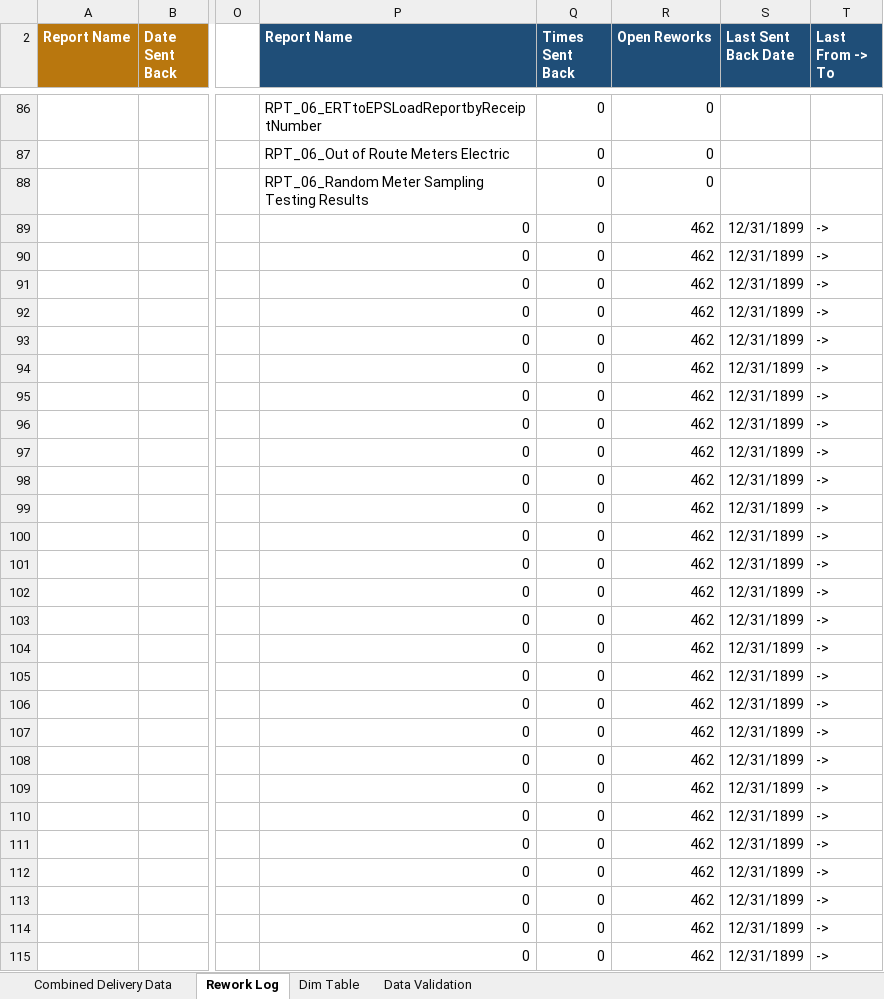
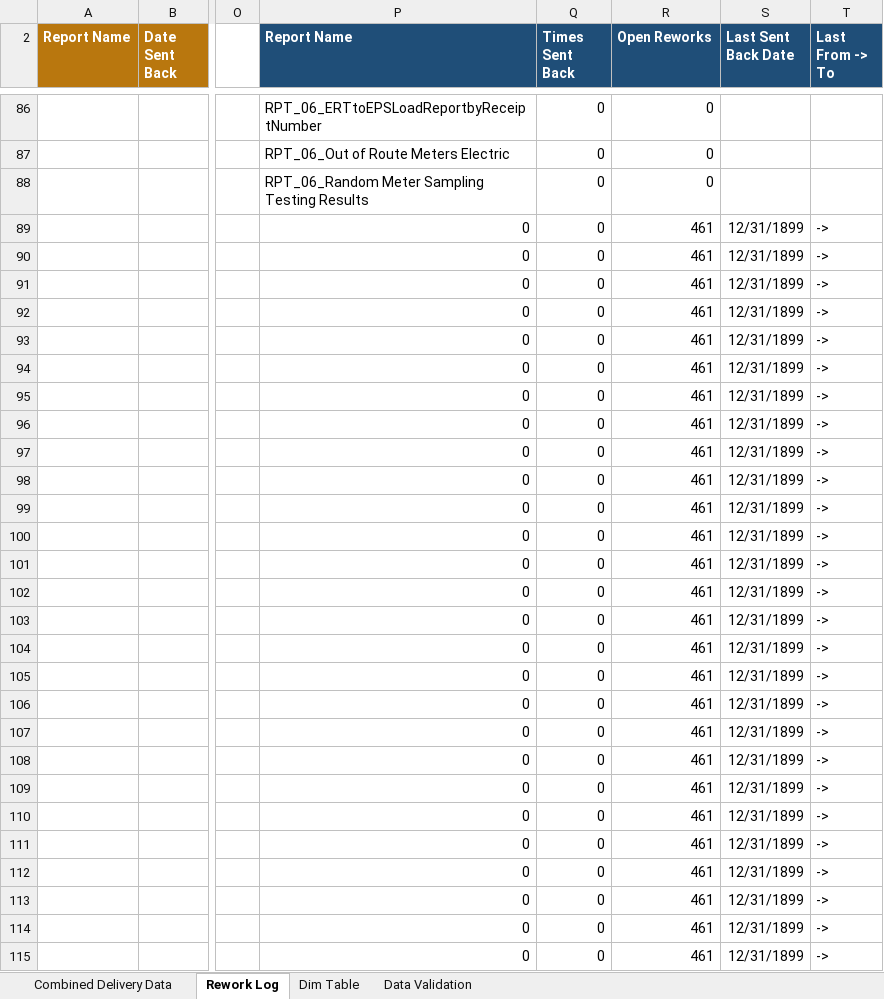
Before and after one commit to bezagetaneh01-lgtm/beza, an Excel workbook: docs/data/GDM_Tracker_latest.xlsx, sheet Rework Log, drawn as a sheet; only a part is shown, gaps mark what is left out; values as stored, in another font and other column widths than the file's, no borders; conditional formats and table styles not drawn; the diff covers the shown part only; the diff names each change by its address in the sheet, - before the commit and + after, or states it on an @@ line.

Commit message:
Auto-sync tracker from SharePoint (2026-09-10 14:23)

```diff
--- a/docs/data/GDM_Tracker_latest.xlsx (sheet Rework Log)
+++ b/docs/data/GDM_Tracker_latest.xlsx (sheet Rework Log)
-R89:R115 (Open Reworks): 462
+R89:R115 (Open Reworks): 461
```
Also changed, not shown: 392 edited cells elsewhere in this sheet, sheet Combined Delivery Data, public/data/GDM_Tracker_latest.xlsx.
